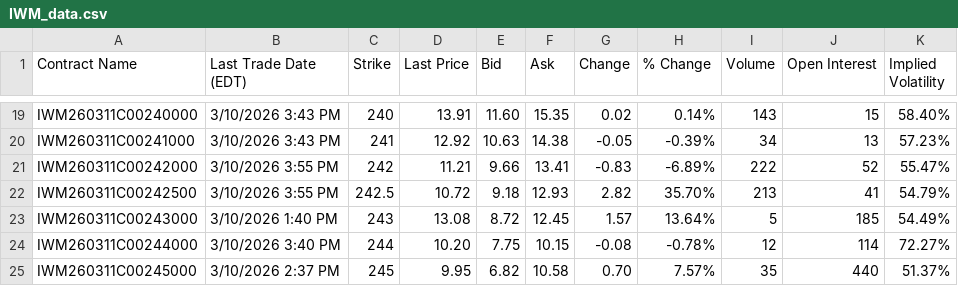
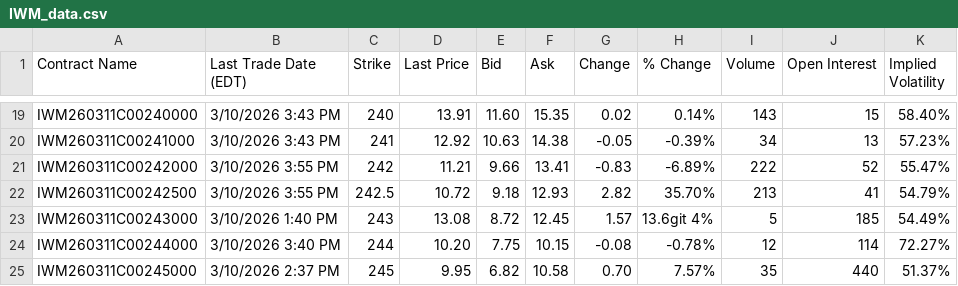
Before and after one commit to shobana-ravi/fintech-26, a CSV file: data/IWM_data.csv, drawn as a sheet; only a part is shown, gaps mark what is left out.

```diff
--- a/data/IWM_data.csv
+++ b/data/IWM_data.csv
@@ -22,3 +22,3 @@ IWM260311C00242000,3/10/2026  3:55 PM,242,11.21,9.66,13.41,-0.83,-6.89%,222,52,5
 IWM260311C00242500,3/10/2026  3:55 PM,242.5,10.72,9.18,12.93,2.82,35.70%,213,41,54.79%
-IWM260311C00243000,3/10/2026  1:40 PM,243,13.08,8.72,12.45,1.57,13.64%,5,185,54.49%
+IWM260311C00243000,3/10/2026  1:40 PM,243,13.08,8.72,12.45,1.57,13.6git 4%,5,185,54.49%
 IWM260311C00244000,3/10/2026  3:40 PM,244,10.20,7.75,10.15,-0.08,-0.78%,12,114,72.27%
```
Also changed, not shown: 1 other file.
